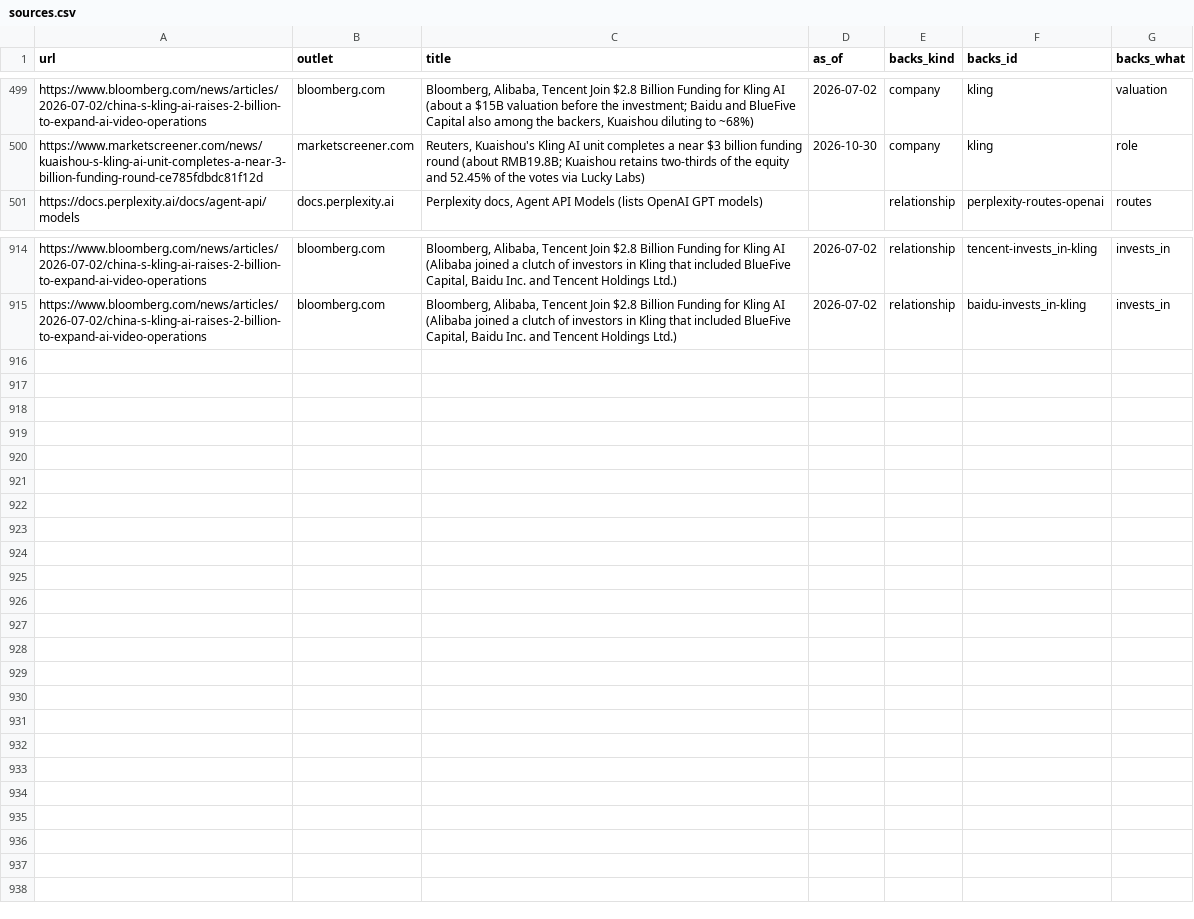
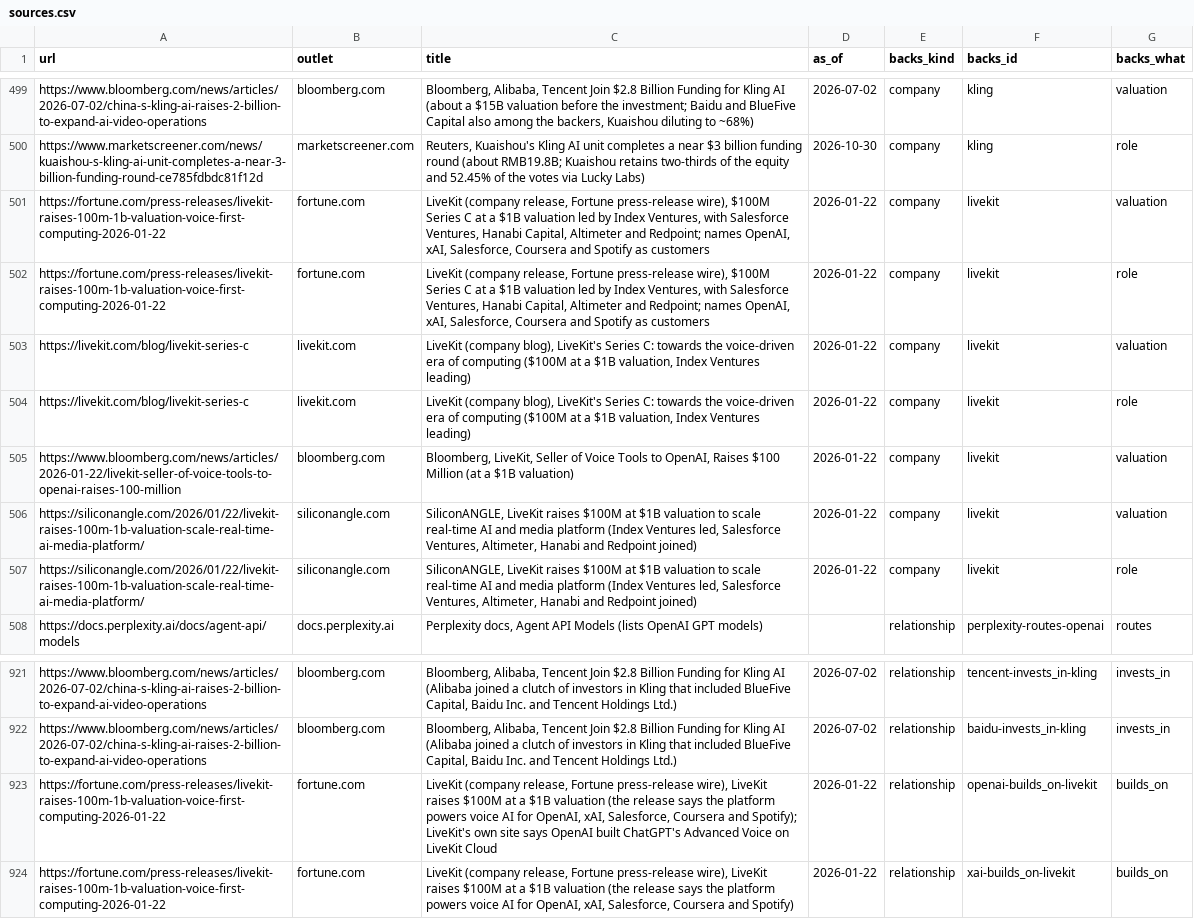
Before and after one commit to hanl1/stateofai-data, a CSV file: sources.csv, drawn as a sheet; only a part is shown, gaps mark what is left out.

Commit message:
data: 2026-11-02

```diff
--- a/sources.csv
+++ b/sources.csv
@@ -500,2 +500,9 @@ https://www.bloomberg.com/news/articles/2026-07-02/china-s-kling-ai-raises-2-bil
 https://www.marketscreener.com/news/kuaishou-s-kling-ai-unit-completes-a-near-3-billion-funding-round-ce785fdbdc81f12d,marketscreener.com,"Reuters, Kuaishou's Kling AI unit completes a near $3 billion funding round (about RMB19.8B; Kuaishou retains two-thirds of the equity and 52.45% of the votes via Lucky Labs)",2026-10-30,company,kling,role
+https://fortune.com/press-releases/livekit-raises-100m-1b-valuation-voice-first-computing-2026-01-22,fortune.com,"LiveKit (company release, Fortune press-release wire), $100M Series C at a $1B valuation led by Index Ventures, with Salesforce Ventures, Hanabi Capital, Altimeter and Redpoint; names OpenAI, xAI, Salesforce, Coursera and Spotify as customers",2026-01-22,company,livekit,valuation
+https://fortune.com/press-releases/livekit-raises-100m-1b-valuation-voice-first-computing-2026-01-22,fortune.com,"LiveKit (company release, Fortune press-release wire), $100M Series C at a $1B valuation led by Index Ventures, with Salesforce Ventures, Hanabi Capital, Altimeter and Redpoint; names OpenAI, xAI, Salesforce, Coursera and Spotify as customers",2026-01-22,company,livekit,role
+https://livekit.com/blog/livekit-series-c,livekit.com,"LiveKit (company blog), LiveKit's Series C: towards the voice-driven era of computing ($100M at a $1B valuation, Index Ventures leading)",2026-01-22,company,livekit,valuation
+https://livekit.com/blog/livekit-series-c,livekit.com,"LiveKit (company blog), LiveKit's Series C: towards the voice-driven era of computing ($100M at a $1B valuation, Index Ventures leading)",2026-01-22,company,livekit,role
+https://www.bloomberg.com/news/articles/2026-01-22/livekit-seller-of-voice-tools-to-openai-raises-100-million,bloomberg.com,"Bloomberg, LiveKit, Seller of Voice Tools to OpenAI, Raises $100 Million (at a $1B valuation)",2026-01-22,company,livekit,valuation
+https://siliconangle.com/2026/01/22/livekit-raises-100m-1b-valuation-scale-real-time-ai-media-platform/,siliconangle.com,"SiliconANGLE, LiveKit raises $100M at $1B valuation to scale real-time AI and media platform (Index Ventures led, Salesforce Ventures, Altimeter, Hanabi and Redpoint joined)",2026-01-22,company,livekit,valuation
+https://siliconangle.com/2026/01/22/livekit-raises-100m-1b-valuation-scale-real-time-ai-media-platform/,siliconangle.com,"SiliconANGLE, LiveKit raises $100M at $1B valuation to scale real-time AI and media platform (Index Ventures led, Salesforce Ventures, Altimeter, Hanabi and Redpoint joined)",2026-01-22,company,livekit,role
 https://docs.perplexity.ai/docs/agent-api/models,docs.perplexity.ai,"Perplexity docs, Agent API Models (lists OpenAI GPT models)",,relationship,perplexity-routes-openai,routes
@@ -915 +922,3 @@ https://www.bloomberg.com/news/articles/2026-07-02/china-s-kling-ai-raises-2-bil
 https://www.bloomberg.com/news/articles/2026-07-02/china-s-kling-ai-raises-2-billion-to-expand-ai-video-operations,bloomberg.com,"Bloomberg, Alibaba, Tencent Join $2.8 Billion Funding for Kling AI (Alibaba joined a clutch of investors in Kling that included BlueFive Capital, Baidu Inc. and Tencent Holdings Ltd.)",2026-07-02,relationship,baidu-invests_in-kling,invests_in
+https://fortune.com/press-releases/livekit-raises-100m-1b-valuation-voice-first-computing-2026-01-22,fortune.com,"LiveKit (company release, Fortune press-release wire), LiveKit raises $100M at a $1B valuation (the release says the platform powers voice AI for OpenAI, xAI, Salesforce, Coursera and Spotify); LiveKit's own site says OpenAI built ChatGPT's Advanced Voice on LiveKit Cloud",2026-01-22,relationship,openai-builds_on-livekit,builds_on
+https://fortune.com/press-releases/livekit-raises-100m-1b-valuation-voice-first-computing-2026-01-22,fortune.com,"LiveKit (company release, Fortune press-release wire), LiveKit raises $100M at a $1B valuation (the release says the platform powers voice AI for OpenAI, xAI, Salesforce, Coursera and Spotify)",2026-01-22,relationship,xai-builds_on-livekit,builds_on
```
Also changed, not shown: entities.csv, relations.csv, 2 other files.
